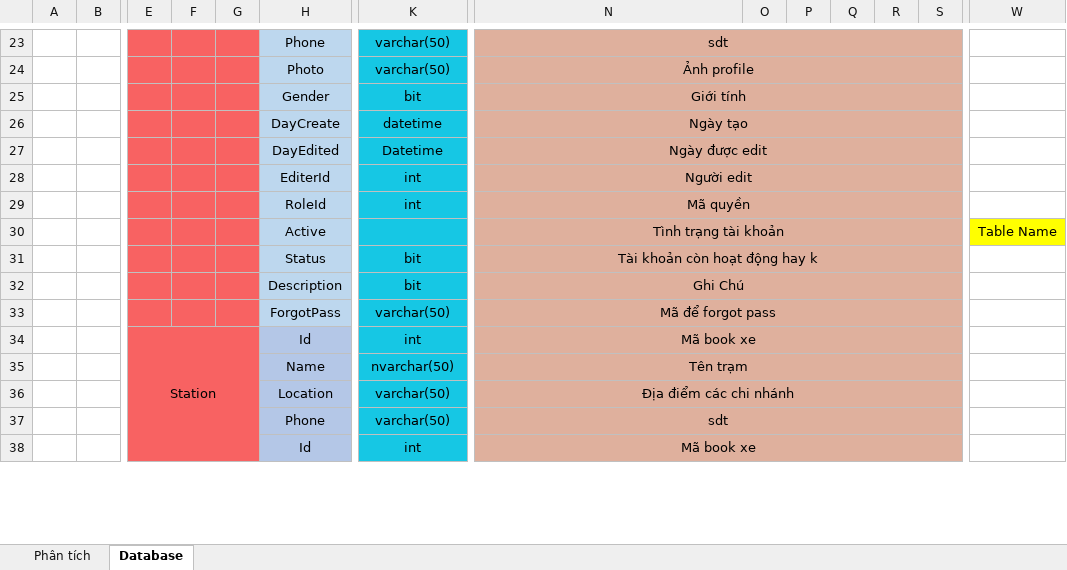
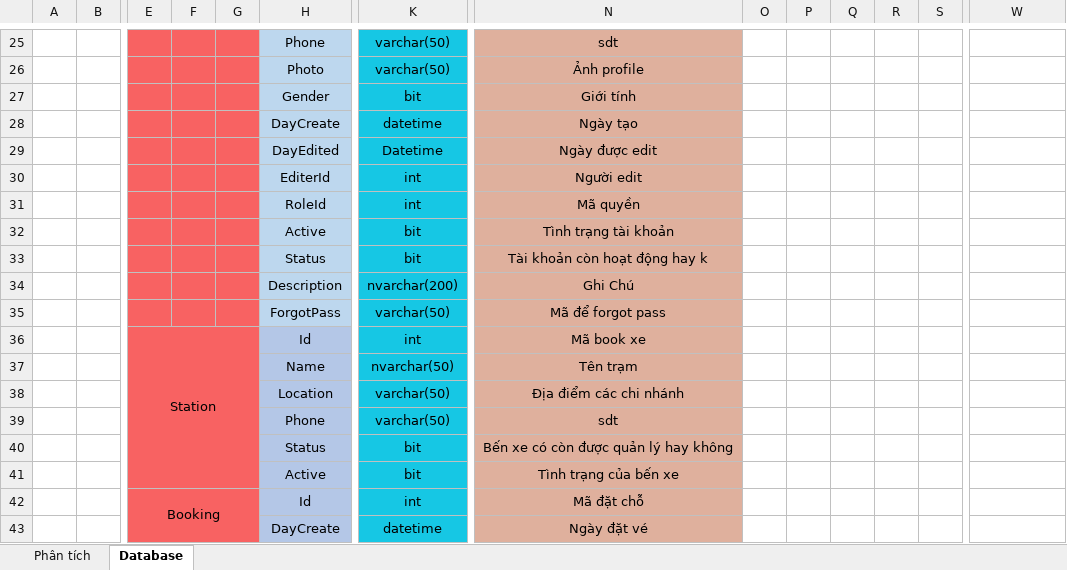
Before and after one commit to lengoctus/BusBooking_Project, an Excel workbook: Documents/BusBooking.xlsx, sheet Database, drawn as a sheet; only a part is shown, gaps mark what is left out; values as stored, in another font and other column widths than the file's, no borders; removed rows and columns are numbered as before the commit, all else as after; rows hold the shown columns only; the diff covers the shown part only; the diff names each change by its address in the sheet, - before the commit and + after, or states it on an @@ line.

```diff
--- a/Documents/BusBooking.xlsx (sheet Database)
+++ b/Documents/BusBooking.xlsx (sheet Database)
-N23:S23 merged
-O25:S31 fill: #DFB09D
+O25:S31 fill: none
-N24:S24 merged
-N25:S25 merged
-N26:S26 merged
-N27:S27 merged
-N28:S28 merged
-N29:S29 merged
-row 30:  |  |  |  |  | Active |  | Tình trạng tài khoản |  |  |  |  |  | Table Name
+row 32:  |  |  |  |  | Active | bit | Tình trạng tài khoản
-N31:S31 merged
-O33:S39 fill: #DFB09D
+O33:S39 fill: none
-K34: bit
+K34: nvarchar(200)
-N32:S32 merged
-N33:S33 merged
-E34:G38 merged
+E36:G41 merged
-N34:S34 merged
-N35:S35 merged
-N36:S36 merged
-N37:S37 merged
+row 40:  |  |  |  |  | Status | bit | Bến xe có còn được quản lý hay không
+row 41:  |  |  |  |  | Active | bit | Tình trạng của bến xe
-E42: (empty)
+E42: Booking
+E42:G53 merged
-N42: Mã book xe
+N42: Mã đặt chỗ
-N38:S38 merged
-O42:S42 fill: #DFB09D
+O42:S42 fill: none
+row 43:  |  |  |  |  | DayCreate | datetime | Ngày đặt vé
```
Also changed, not shown: 18 added rows, 12 removed rows, 13 edited cells, cell formats and merged cells elsewhere in this sheet, 4 other files.
